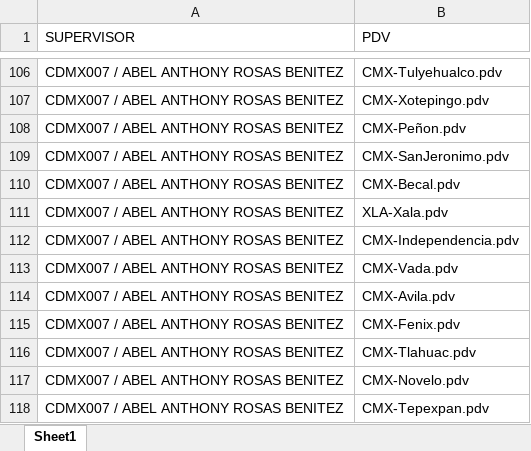
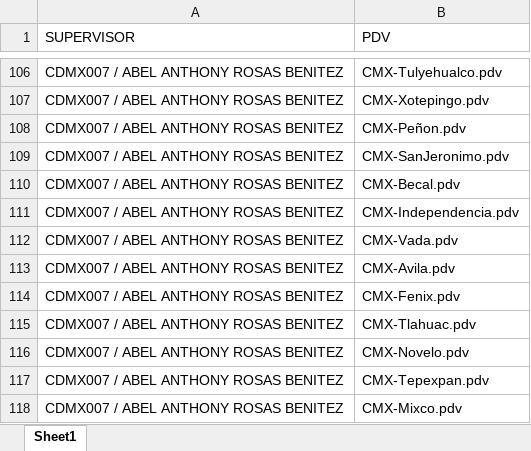
Before and after one commit to SebastianGR-FC/automated-reporting-portal, an Excel workbook: SUPERVISORES VISITAS.xlsx, sheet Sheet1, drawn as a sheet; only a part is shown, gaps mark what is left out; the shorter side is filled out with more unchanged rows; values as stored, in another font and other column widths than the file's, no borders; the diff names each change by its address in the sheet, - before the commit and + after, or states it on an @@ line.

```diff
--- a/SUPERVISORES VISITAS.xlsx (sheet Sheet1)
+++ b/SUPERVISORES VISITAS.xlsx (sheet Sheet1)
-row 111: CDMX007 / ABEL ANTHONY ROSAS BENITEZ | XLA-Xala.pdv
```
Also changed, not shown: SUPERVISORES.xlsx.
